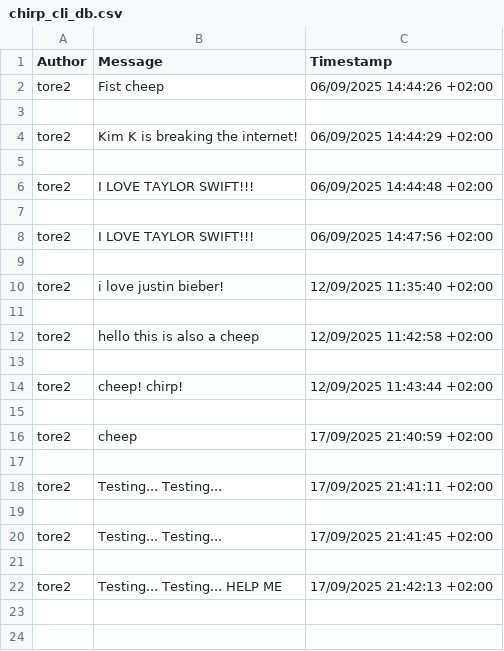
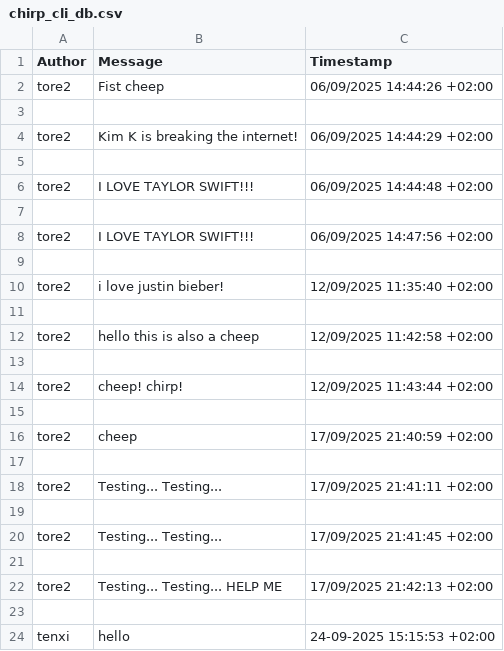
Before and after one commit to ITU-BDSA2025-GROUP22/Chirp, a CSV file: Chirp.CLI/data/chirp_cli_db.csv, drawn as a sheet.

Commit message:
My First Cheep Test

```diff
--- a/Chirp.CLI/data/chirp_cli_db.csv
+++ b/Chirp.CLI/data/chirp_cli_db.csv
@@ -22 +22,3 @@ tore2,Testing... Testing...,17/09/2025 21:41:45 +02:00
 tore2,Testing... Testing... HELP ME,17/09/2025 21:42:13 +02:00
+
+tenxi,hello,24-09-2025 15:15:53 +02:00
```
